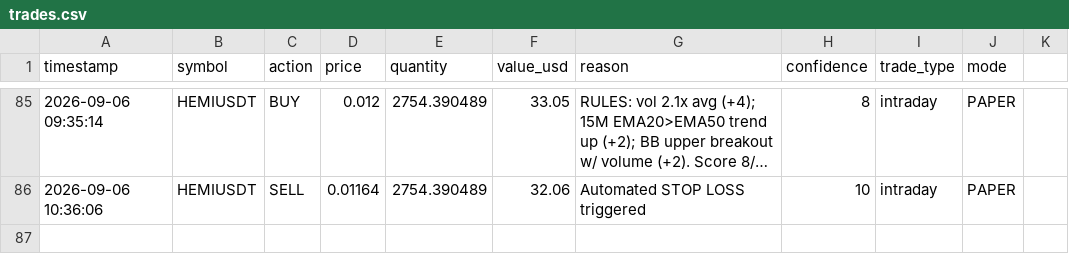
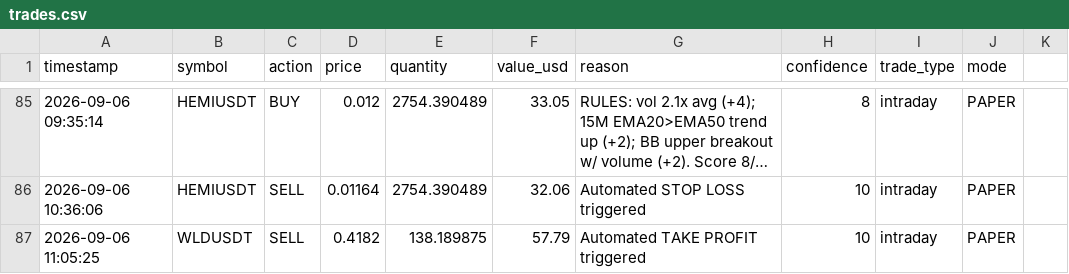
Before and after one commit to novaigtools/trading-agent, a CSV file: trades.csv, drawn as a sheet; only a part is shown, gaps mark what is left out; long unchanged cells end in ….

```diff
--- a/trades.csv
+++ b/trades.csv
@@ -86 +86,2 @@ timestamp,symbol,action,price,quantity,value_usd,reason,confidence,trade_type,mo
 2026-09-06 10:36:06,HEMIUSDT,SELL,0.01164,2754.390489,32.06,Automated STOP LOSS triggered,10,intraday,PAPER
+2026-09-06 11:05:25,WLDUSDT,SELL,0.4182,138.189875,57.79,Automated TAKE PROFIT triggered,10,intraday,PAPER
```
Also changed, not shown: 2 other files.
